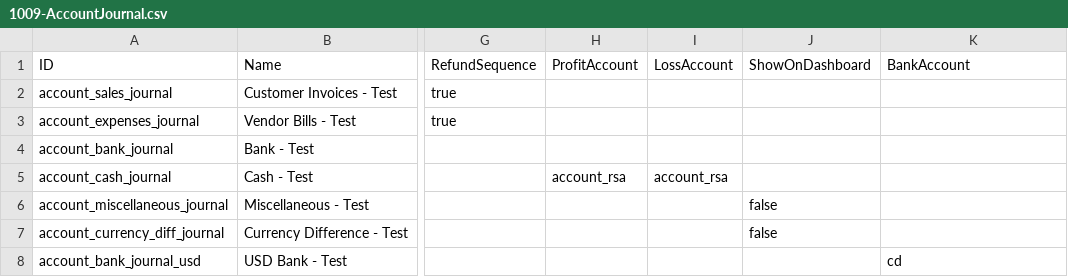
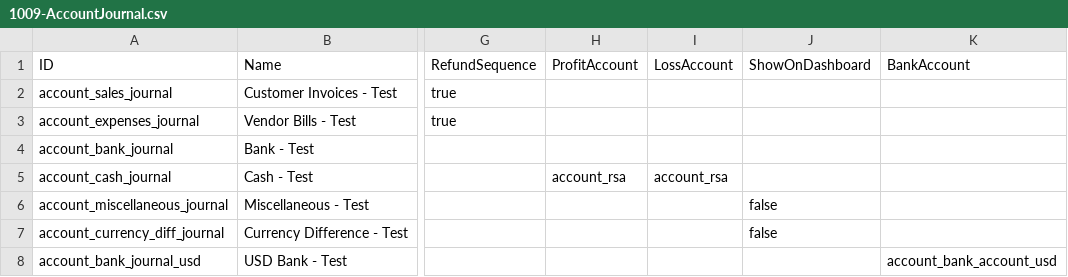
Before and after one commit to hexya-addons/account, a CSV file: demo/1009-AccountJournal.csv, drawn as a sheet; only a part is shown, gaps mark what is left out; the diff names each change by its address in the sheet, - before the commit and + after, or states it on an @@ line.

Commit message:
data fixes - tests begining

```diff
--- a/demo/1009-AccountJournal.csv
+++ b/demo/1009-AccountJournal.csv
-K8: cd
+K8: account_bank_account_usd
```
Also changed, not shown: 3 other files.
